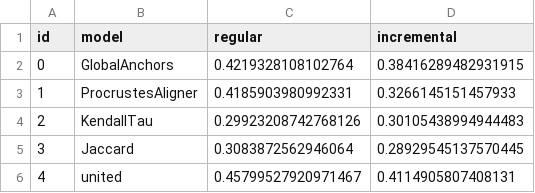
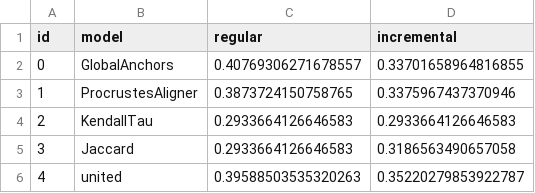
Before and after one commit to wadimiusz/diachrony, a CSV file: outputs/f1_macro.csv, drawn as a sheet.

```diff
--- a/outputs/f1_macro.csv
+++ b/outputs/f1_macro.csv
@@ -1,6 +1,6 @@
 id,model,regular,incremental
-0,GlobalAnchors,0.4219328108102764,0.38416289482931915
-1,ProcrustesAligner,0.4185903980992331,0.3266145151457933
-2,KendallTau,0.29923208742768126,0.30105438994944483
-3,Jaccard,0.3083872562946064,0.28929545137570445
-4,united,0.45799527920971467,0.4114905807408131
+0,GlobalAnchors,0.40769306271678557,0.33701658964816855
+1,ProcrustesAligner,0.3873724150758765,0.3375967437370946
+2,KendallTau,0.2933664126646583,0.2933664126646583
+3,Jaccard,0.2933664126646583,0.3186563490657058
+4,united,0.39588503535320263,0.35220279853922787
```
Also changed, not shown: outputs/binary.csv, outputs/f1_for_2.csv.
